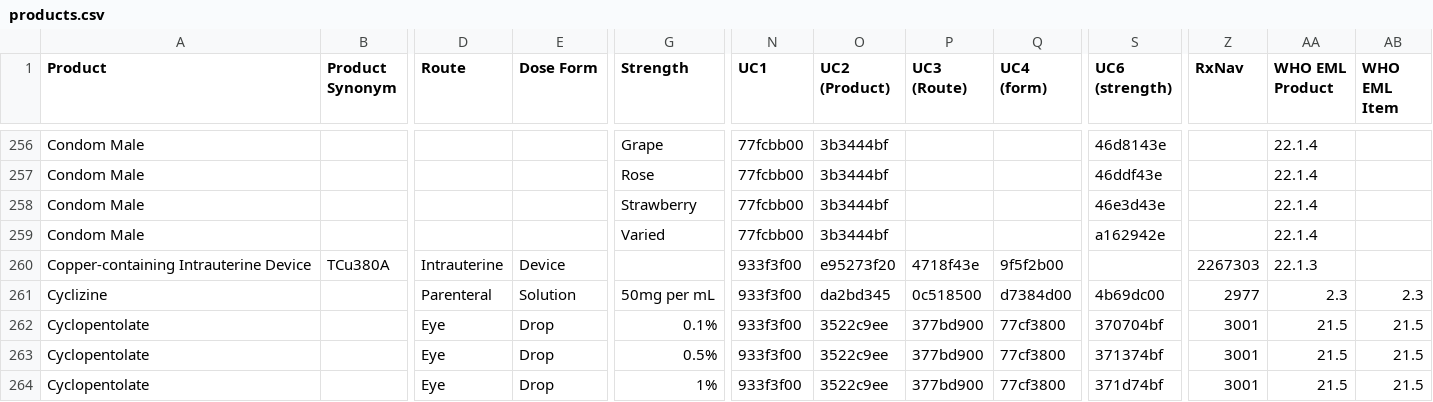
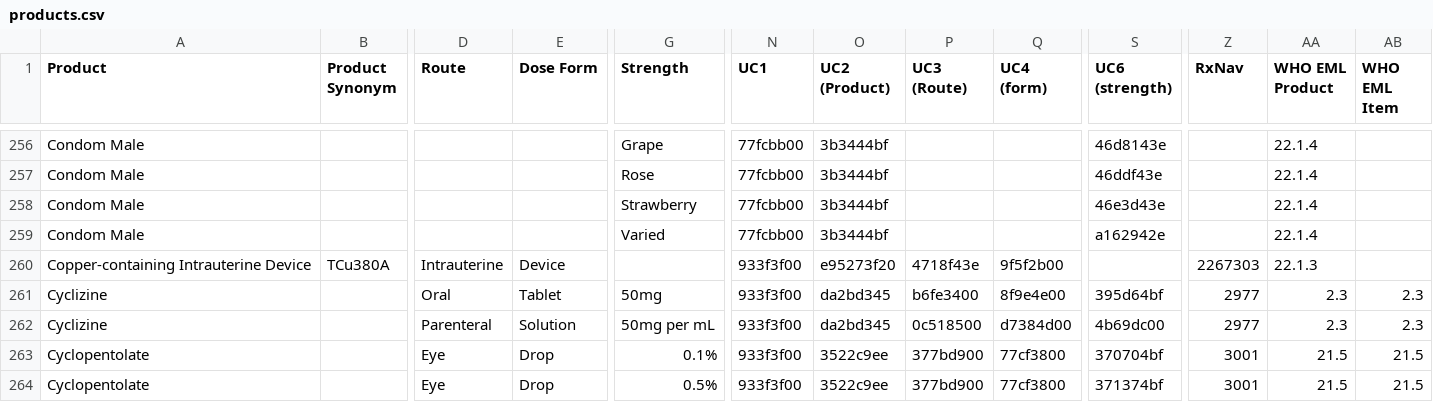
Before and after one commit to msupply-foundation/unified-codes, a CSV file: unified-codes/data/v2/products.csv, drawn as a sheet; only a part is shown, gaps mark what is left out; the shorter side is filled out with more unchanged rows; rows hold the shown columns only; the diff names each change by its address in the sheet, - before the commit and + after, or states it on an @@ line.

Commit message:
Accidentally removed a product ...

```diff
--- a/unified-codes/data/v2/products.csv
+++ b/unified-codes/data/v2/products.csv
+row 261: Cyclizine |  | Oral | Tablet | 50mg | 933f3f00 | da2bd345 | b6fe3400 | 8f9e4e00 | 395d64bf | 2977 | 2.3 | 2.3
```
